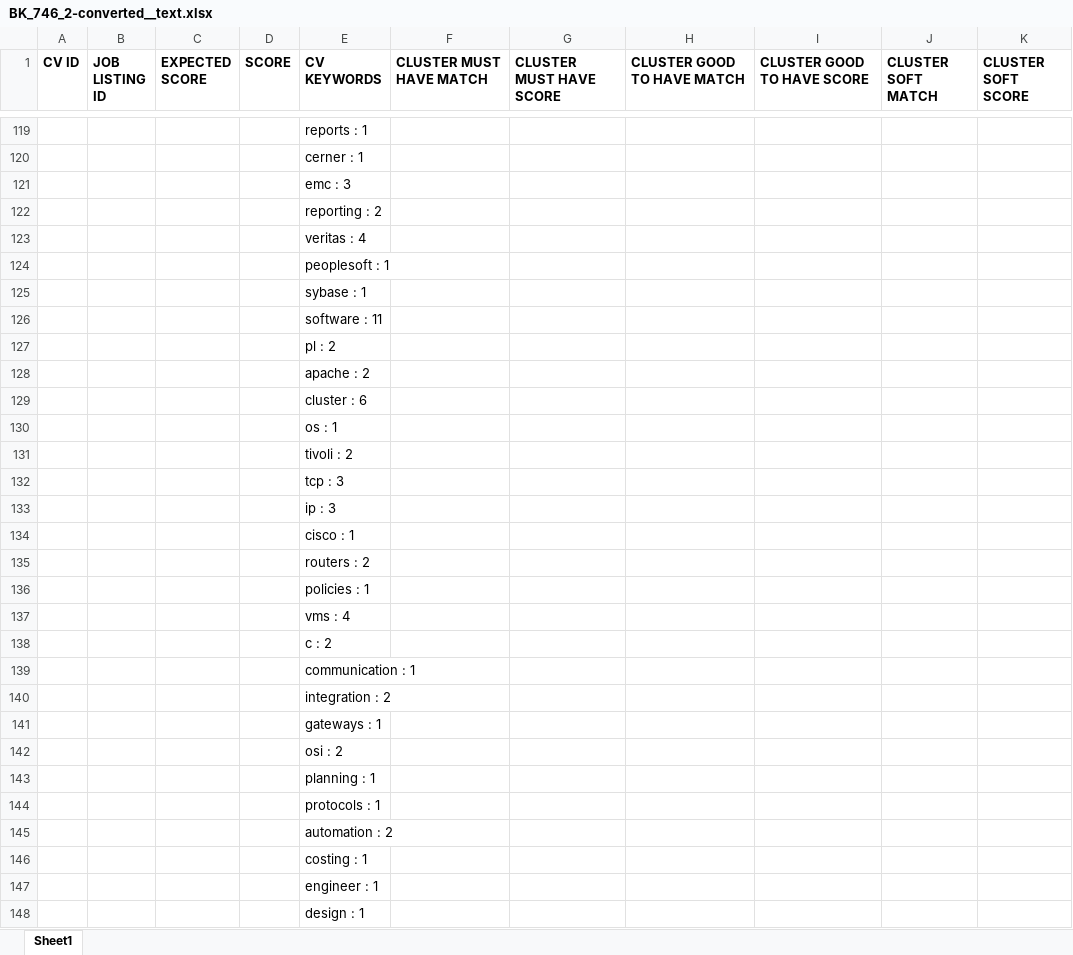
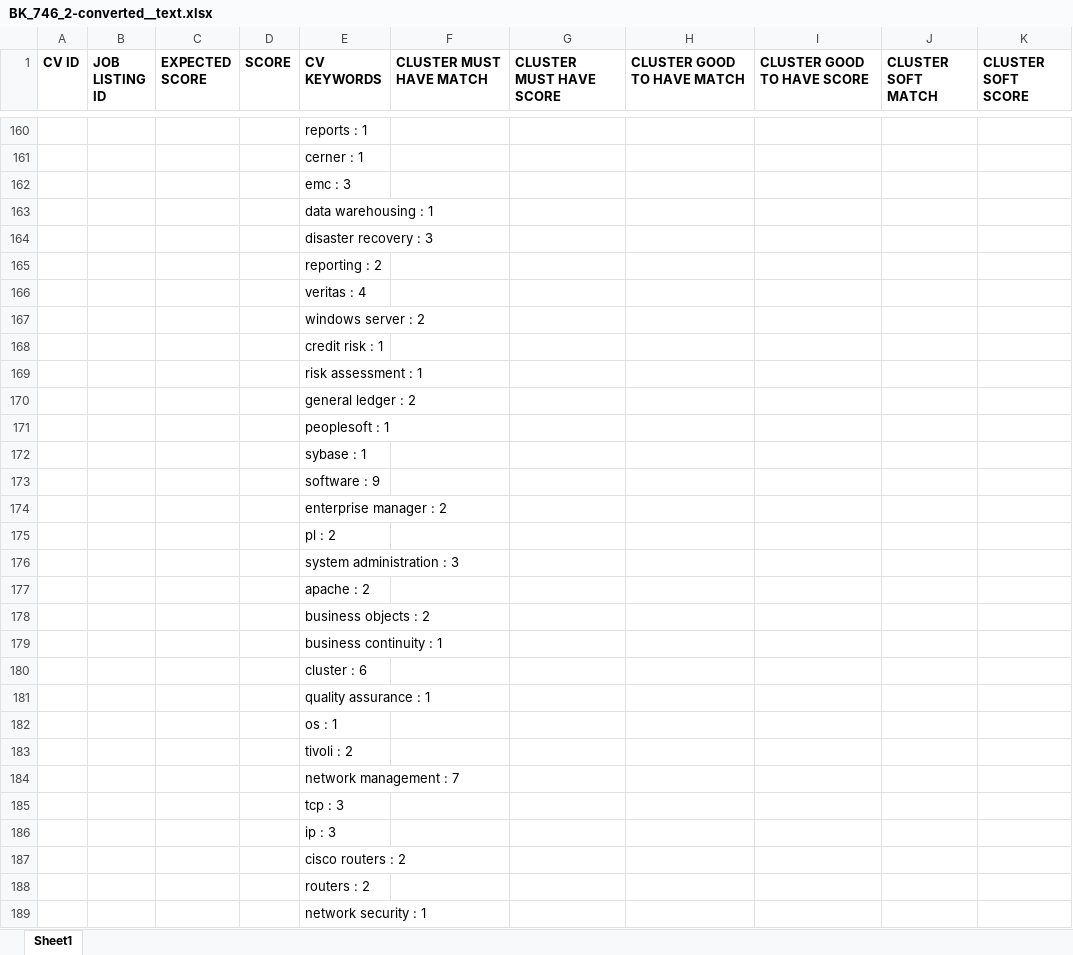
Before and after one commit to nihadazimli/pyjooblaparser, an Excel workbook: upload_files/BK_746_2-converted__text.xlsx, sheet Sheet1, drawn as a sheet; only a part is shown, gaps mark what is left out; the shorter side is filled out with more unchanged rows; values as stored, in another font and other column widths than the file's, no borders; addresses are those after the commit; the diff covers the shown part only; the diff names each change by its address in the sheet, - before the commit and + after, or states it on an @@ line.

```diff
--- a/upload_files/BK_746_2-converted__text.xlsx (sheet Sheet1)
+++ b/upload_files/BK_746_2-converted__text.xlsx (sheet Sheet1)
+row 163:  |  |  |  | data warehousing : 1
+row 164:  |  |  |  | disaster recovery : 3
+row 167:  |  |  |  | windows server : 2
+row 168:  |  |  |  | credit risk : 1
+row 169:  |  |  |  | risk assessment : 1
+row 170:  |  |  |  | general ledger : 2
-E173 (CV KEYWORDS): software : 11
+E173 (CV KEYWORDS): software : 9
+row 174:  |  |  |  | enterprise manager : 2
+row 176:  |  |  |  | system administration : 3
+row 178:  |  |  |  | business objects : 2
+row 179:  |  |  |  | business continuity : 1
+row 181:  |  |  |  | quality assurance : 1
+row 184:  |  |  |  | network management : 7
-E187 (CV KEYWORDS): cisco : 1
+E187 (CV KEYWORDS): cisco routers : 2
+row 189:  |  |  |  | network security : 1
```
Also changed, not shown: 51 added rows, 32 removed rows and 23 edited cells elsewhere in this sheet, 2 other files.
